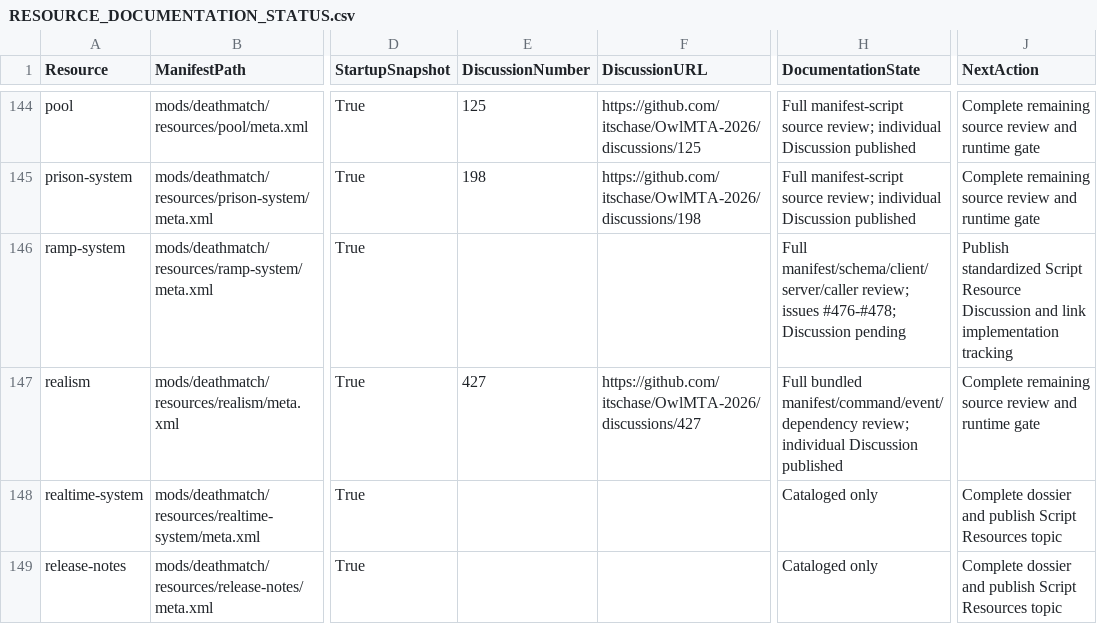
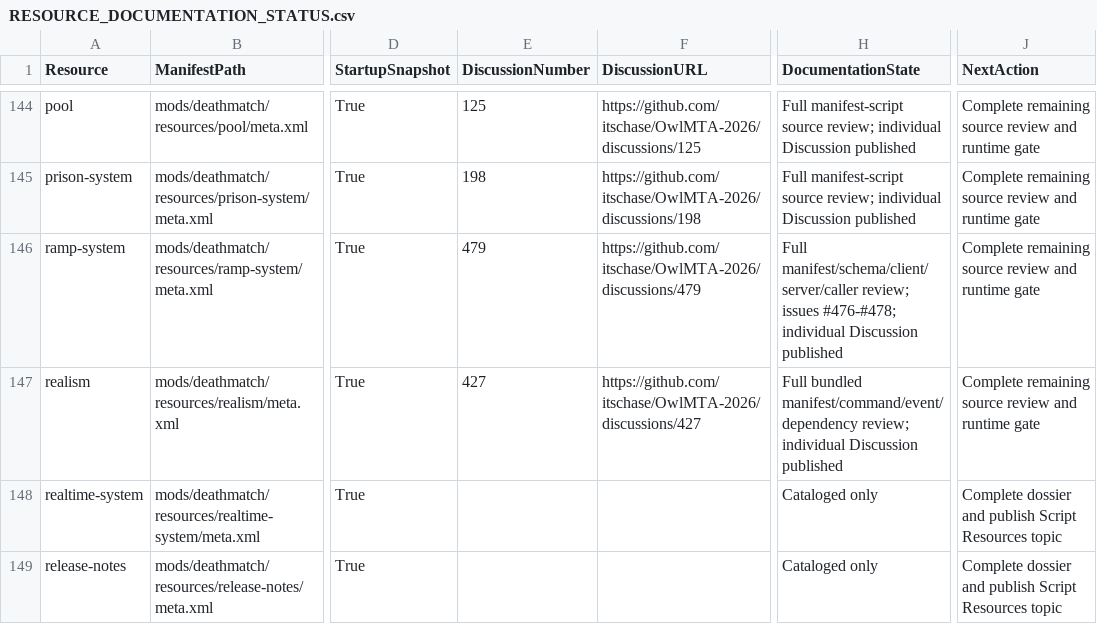
Before and after one commit to itschase/OwlMTA-2026, a CSV file: RESOURCE_DOCUMENTATION_STATUS.csv, drawn as a sheet; only a part is shown, gaps mark what is left out; the diff names each change by its address in the sheet, - before the commit and + after, or states it on an @@ line.

Commit message:
docs: link ramp system discussion and issues

```diff
--- a/RESOURCE_DOCUMENTATION_STATUS.csv
+++ b/RESOURCE_DOCUMENTATION_STATUS.csv
-E146 (DiscussionNumber): (empty)
+E146 (DiscussionNumber): 479
-F146 (DiscussionURL): (empty)
+F146 (DiscussionURL): https://github.com/itschase/OwlMTA-2026/discussions/479
-H146 (DocumentationState): …issues #476-#478; Discussion pending
+H146 (DocumentationState): …issues #476-#478; individual Discussion published
-J146 (NextAction): Publish standardized Script Resource Discussion and link implementation tracking
+J146 (NextAction): Complete remaining source review and runtime gate
```
Also changed, not shown: 4 other files.
